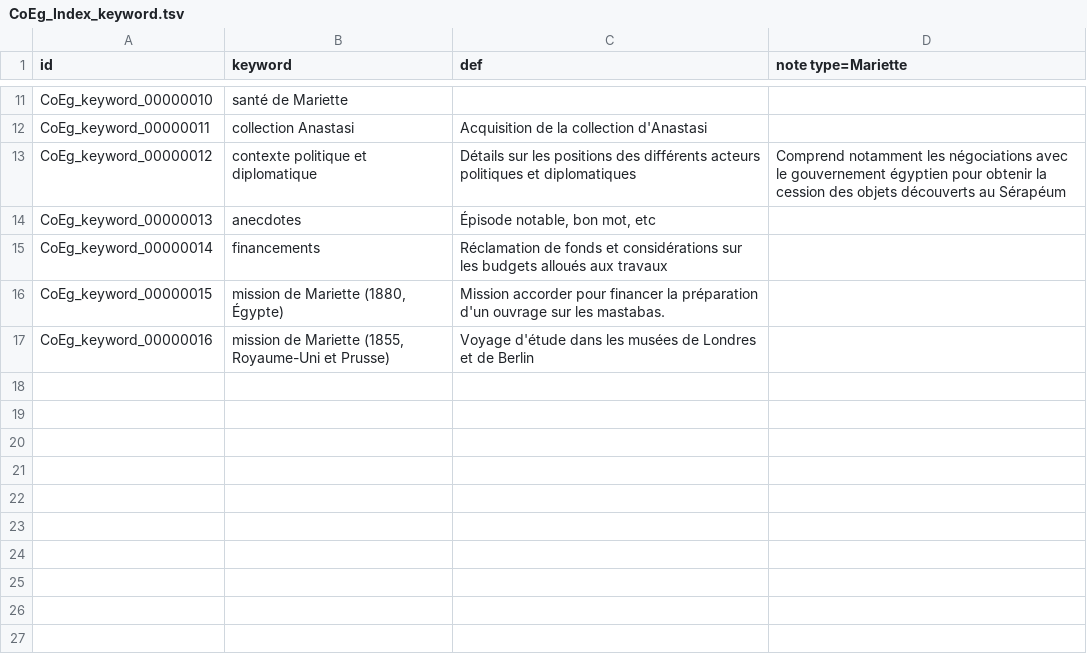
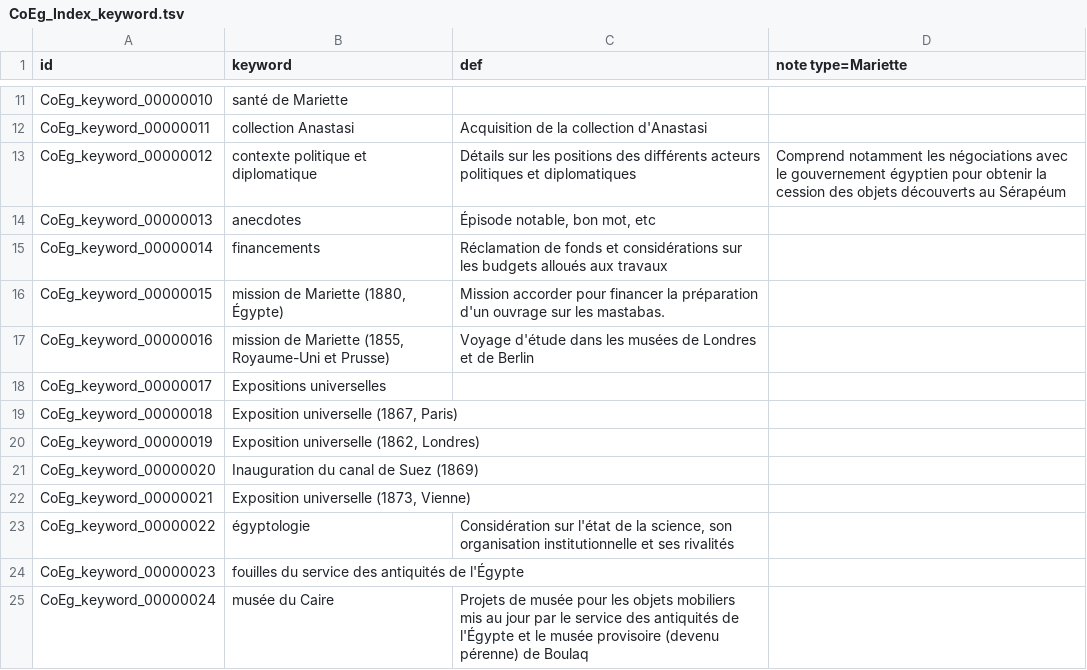
Before and after one commit to ThLebee/CoEg, a TSV file: doc/CoEg_Index_keyword.tsv, drawn as a sheet; only a part is shown, gaps mark what is left out; the diff names each change by its address in the sheet, - before the commit and + after, or states it on an @@ line.

```diff
--- a/doc/CoEg_Index_keyword.tsv
+++ b/doc/CoEg_Index_keyword.tsv
+row 18: CoEg_keyword_00000017 | Expositions universelles
+row 19: CoEg_keyword_00000018 | Exposition universelle (1867, Paris)
+row 20: CoEg_keyword_00000019 | Exposition universelle (1862, Londres)
+row 21: CoEg_keyword_00000020 | Inauguration du canal de Suez (1869)
+row 22: CoEg_keyword_00000021 | Exposition universelle (1873, Vienne)
+row 23: CoEg_keyword_00000022 | égyptologie | Considération sur l'état de la science, son organisation institutionnelle et ses rivalités
+row 24: CoEg_keyword_00000023 | fouilles du service des antiquités de l'Égypte
+row 25: CoEg_keyword_00000024 | musée du Caire | Projets de musée pour les objets mobiliers mis au jour par le service des antiquités de l'Égypte et le musée provisoire (devenu pérenne) de Boulaq
```
Also changed, not shown: doc/CoEg_Index_boat.tsv, doc/CoEg_Index_entry.tsv, 9 other files.
